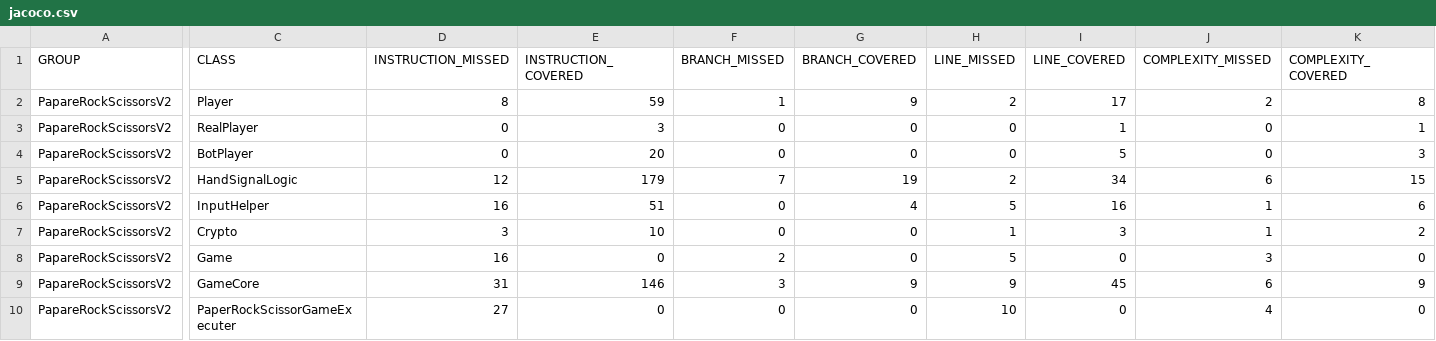
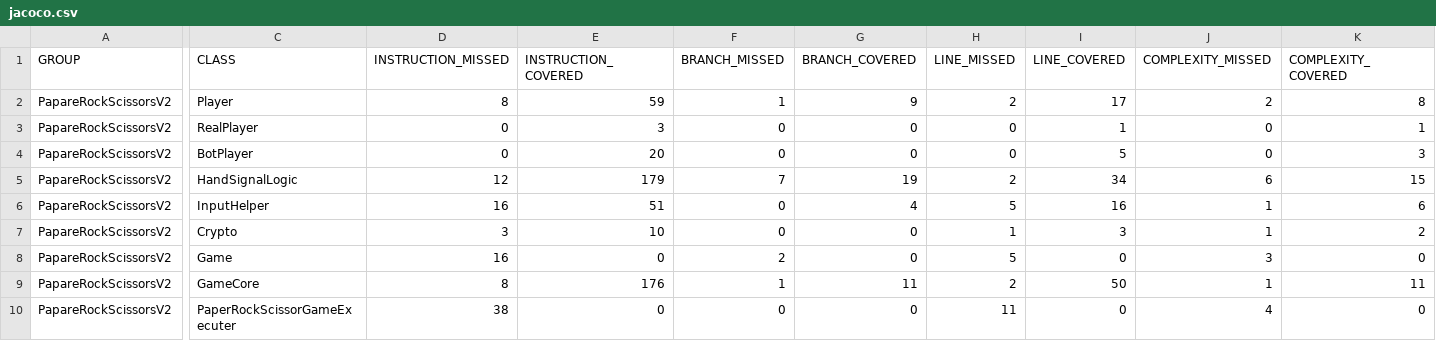
Before and after one commit to ArturJustel/PaperRockScissorsGameV2, a CSV file: target/site/jacoco/jacoco.csv, drawn as a sheet; only a part is shown, gaps mark what is left out; the diff covers the shown part only; the diff names each change by its address in the sheet, - before the commit and + after, or states it on an @@ line.

```diff
--- a/target/site/jacoco/jacoco.csv
+++ b/target/site/jacoco/jacoco.csv
-D9 (INSTRUCTION_MISSED): 31
+D9 (INSTRUCTION_MISSED): 8
-E9 (INSTRUCTION_COVERED): 146
+E9 (INSTRUCTION_COVERED): 176
-F9 (BRANCH_MISSED): 3
+F9 (BRANCH_MISSED): 1
-G9 (BRANCH_COVERED): 9
+G9 (BRANCH_COVERED): 11
-H9 (LINE_MISSED): 9
+H9 (LINE_MISSED): 2
-I9 (LINE_COVERED): 45
+I9 (LINE_COVERED): 50
-J9 (COMPLEXITY_MISSED): 6
+J9 (COMPLEXITY_MISSED): 1
-K9 (COMPLEXITY_COVERED): 9
+K9 (COMPLEXITY_COVERED): 11
-D10 (INSTRUCTION_MISSED): 27
+D10 (INSTRUCTION_MISSED): 38
-H10 (LINE_MISSED): 10
+H10 (LINE_MISSED): 11
```
Also changed, not shown: 1 edited cell elsewhere in this file, 36 other files.
